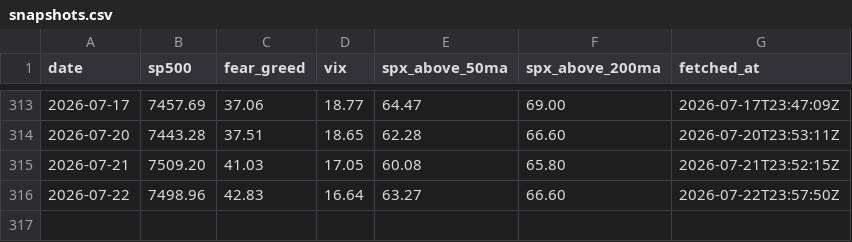
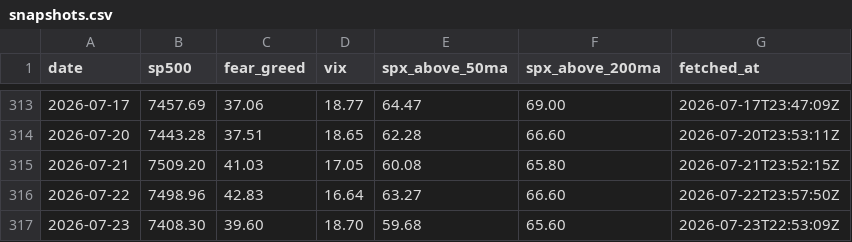
Before and after one commit to vb233/market-sentiment, a CSV file: data/snapshots.csv, drawn as a sheet; only a part is shown, gaps mark what is left out.

```diff
--- a/data/snapshots.csv
+++ b/data/snapshots.csv
@@ -316 +316,2 @@ date,sp500,fear_greed,vix,spx_above_50ma,spx_above_200ma,fetched_at
 2026-07-22,7498.96,42.83,16.64,63.27,66.60,2026-07-22T23:57:50Z
+2026-07-23,7408.30,39.60,18.70,59.68,65.60,2026-07-23T22:53:09Z
```
